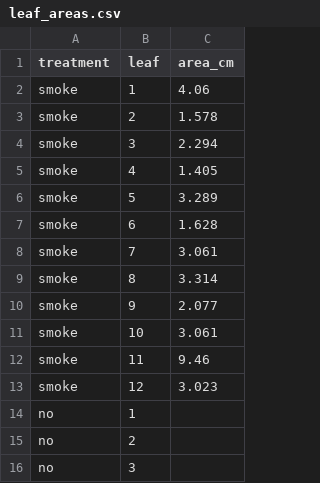
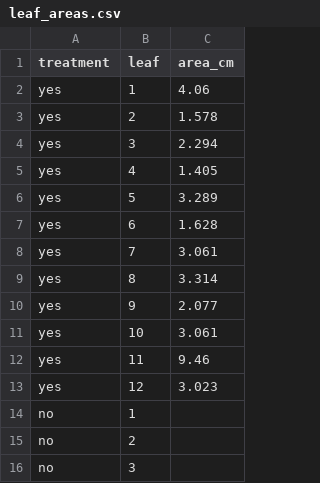
Before and after one commit to bovingi/smoke, a CSV file: raw-data/SMOKE DATA/GMIN DATA/leaf_areas.csv, drawn as a sheet; only a part is shown.

Commit message:
Aci curves, gmin, and weight wrangling and viz

```diff
--- a/raw-data/SMOKE DATA/GMIN DATA/leaf_areas.csv
+++ b/raw-data/SMOKE DATA/GMIN DATA/leaf_areas.csv
@@ -1,14 +1,14 @@
 treatment,leaf,area_cm
-smoke,1,4.06
-smoke,2,1.578
-smoke,3,2.294
-smoke,4,1.405
-smoke,5,3.289
-smoke,6,1.628
-smoke,7,3.061
-smoke,8,3.314
-smoke,9,2.077
-smoke,10,3.061
-smoke,11,9.46
-smoke,12,3.023
+yes,1,4.06
+yes,2,1.578
+yes,3,2.294
+yes,4,1.405
+yes,5,3.289
+yes,6,1.628
+yes,7,3.061
+yes,8,3.314
+yes,9,2.077
+yes,10,3.061
+yes,11,9.46
+yes,12,3.023
 no,1,
```
Also changed, not shown: 11 other files.
